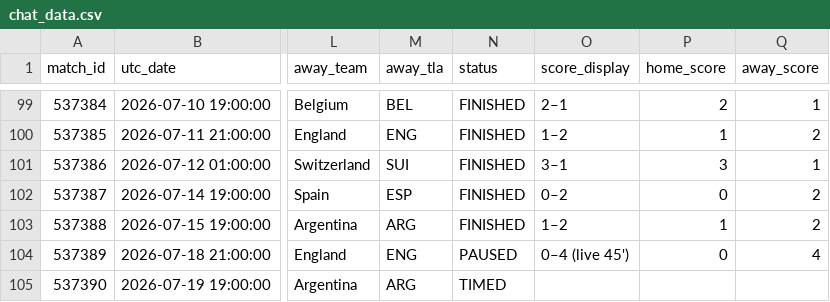
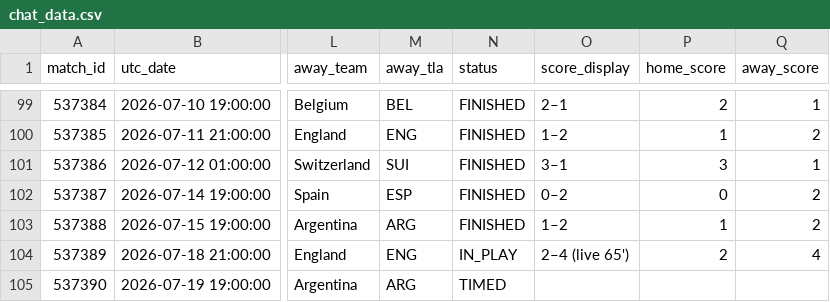
Before and after one commit to smach/worldcup26, a CSV file: data/chat_data.csv, drawn as a sheet; only a part is shown, gaps mark what is left out; the diff names each change by its address in the sheet, - before the commit and + after, or states it on an @@ line.

```diff
--- a/data/chat_data.csv
+++ b/data/chat_data.csv
-N104 (status): PAUSED
+N104 (status): IN_PLAY
-O104 (score_display): 0–4 (live 45')
+O104 (score_display): 2–4 (live 65')
-P104 (home_score): 0
+P104 (home_score): 2
```
Also changed, not shown: 6 other files.
